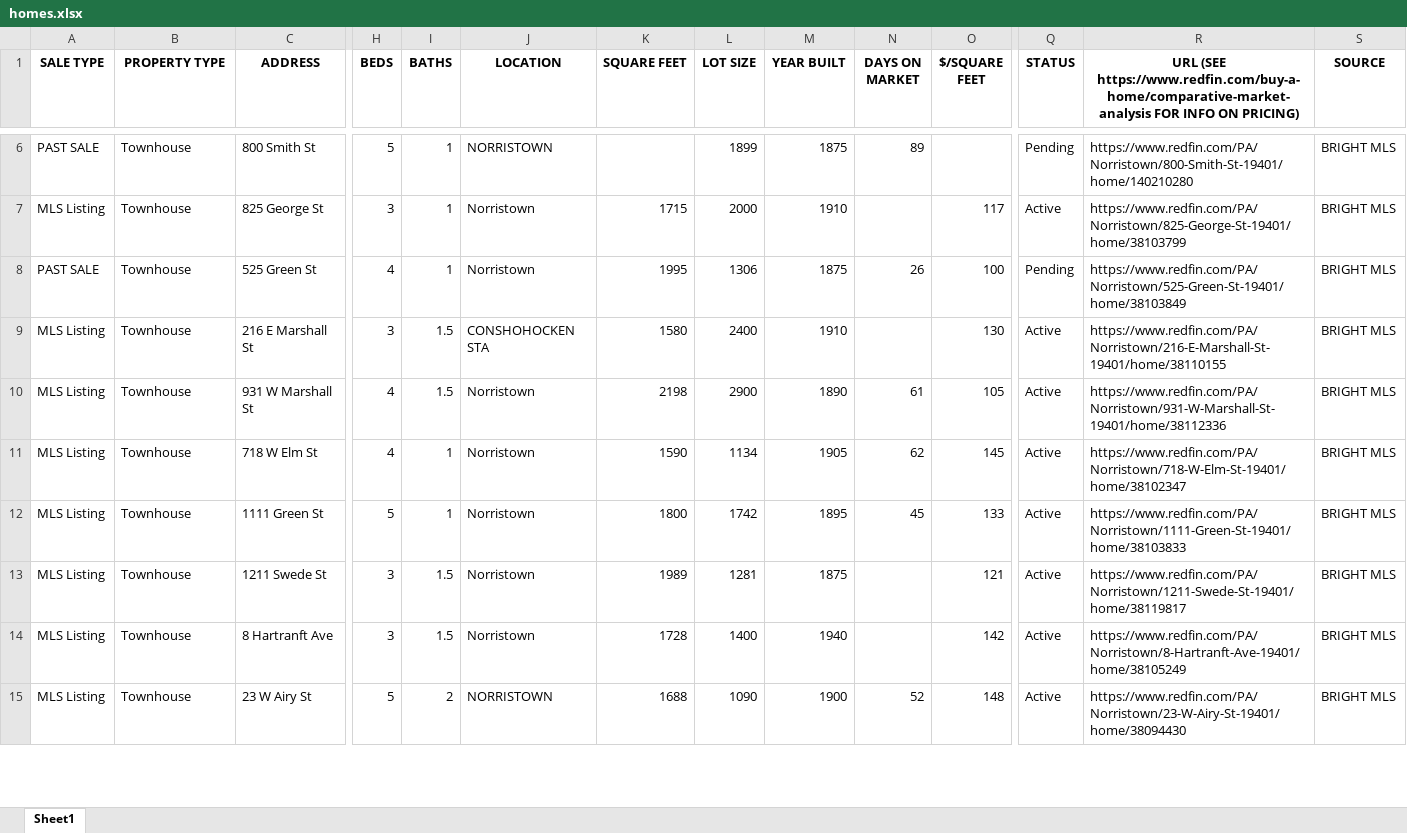
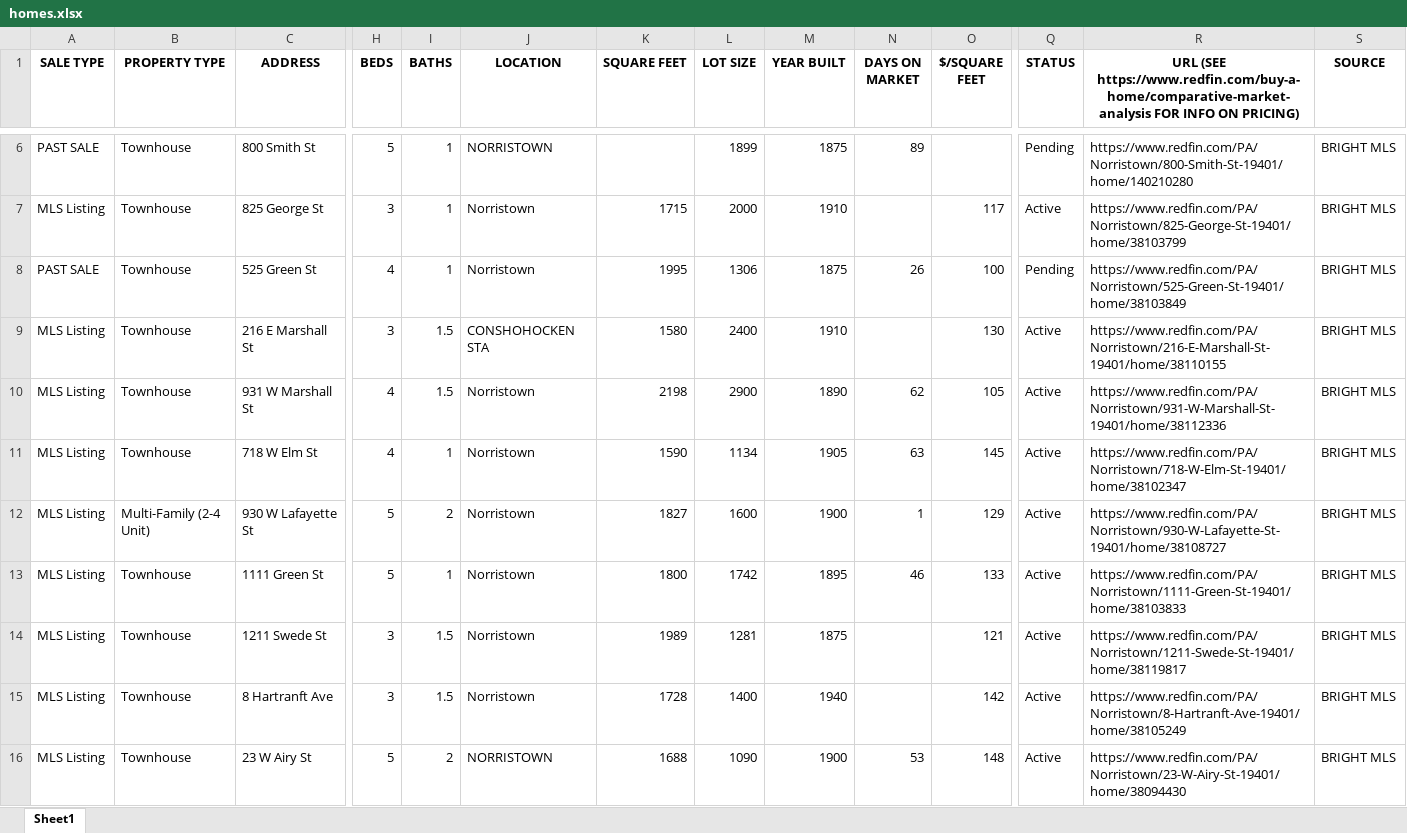
Before and after one commit to Hacker-2004/home-finder, an Excel workbook: homes.xlsx, sheet Sheet1, drawn as a sheet; only a part is shown, gaps mark what is left out; values as stored, in another font and other column widths than the file's, no borders; addresses are those after the commit; rows hold the shown columns only; the diff covers the shown part only; the diff names each change by its address in the sheet, - before the commit and + after, or states it on an @@ line.

```diff
--- a/homes.xlsx (sheet Sheet1)
+++ b/homes.xlsx (sheet Sheet1)
-N10 (DAYS ON MARKET): 61
+N10 (DAYS ON MARKET): 62
-N11 (DAYS ON MARKET): 62
+N11 (DAYS ON MARKET): 63
+row 12: MLS Listing | Multi-Family (2-4 Unit) | 930 W Lafayette St | 5 | 2 | Norristown | 1827 | 1600 | 1900 | 1 | 129 | Active | https://www.redfin.com/PA/Norristown/930-W-Lafayette-St-19401/home/38108727 | BRIGHT MLS
-N13 (DAYS ON MARKET): 45
+N13 (DAYS ON MARKET): 46
-N16 (DAYS ON MARKET): 52
+N16 (DAYS ON MARKET): 53
```
Also changed, not shown: 3 added rows, 3 removed rows, 1 moved row and 160 edited cells elsewhere in this sheet, 1 other file.
